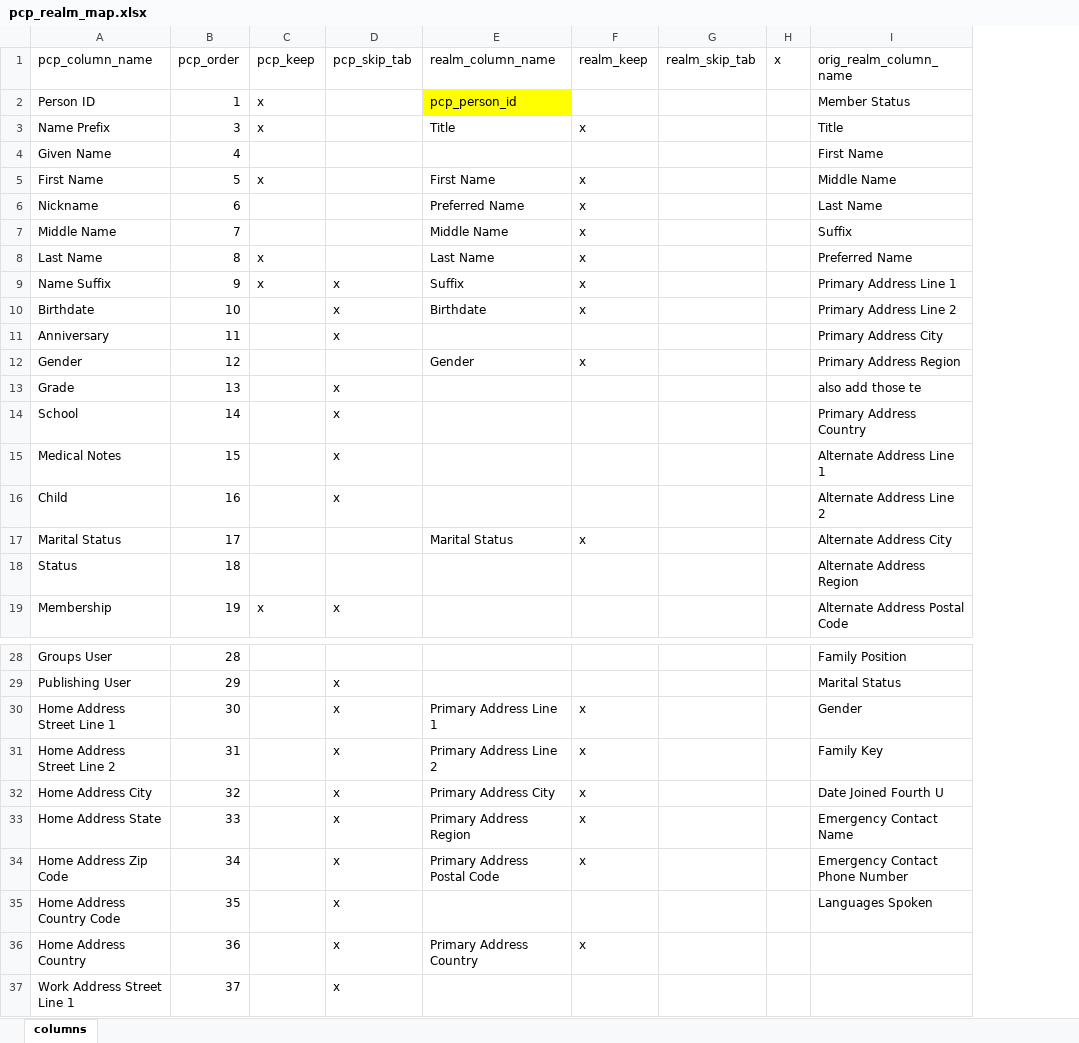
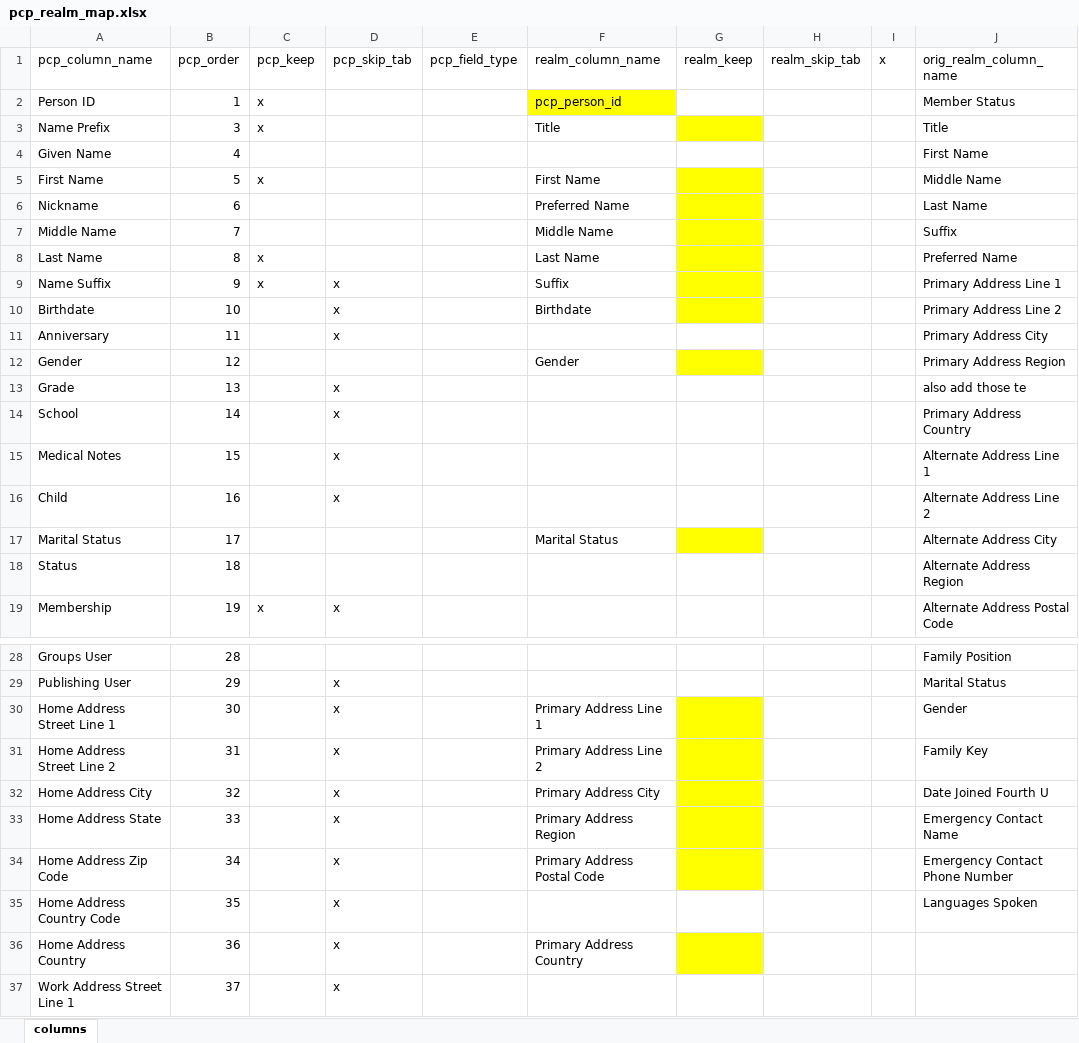
Before and after one commit to kramsman/pcp_to_cc, an Excel workbook: pcp_realm_inport_export/pcp_realm_map.xlsx, sheet columns, drawn as a sheet; only a part is shown, gaps mark what is left out; values as stored, in another font and other column widths than the file's, no borders; addresses are those after the commit; the diff covers the shown part only; the diff names each change by its address in the sheet, - before the commit and + after, or states it on an @@ line.

Commit message:
still working on verify all data in input file to what is in the pcp system; removed tab name, eg "memebership::" from field name checks since they are not needed when importing at all.

```diff
--- a/pcp_realm_inport_export/pcp_realm_map.xlsx (sheet columns)
+++ b/pcp_realm_inport_export/pcp_realm_map.xlsx (sheet columns)
+column E (pcp_field_type), empty
-G3 (realm_keep): x
+G3 (realm_keep): (empty)
-G3 fill: none
+G3 fill: #FFFF00
-G5:G10 (realm_keep): x
+G5:G10 (realm_keep): (empty)
-G5:G10 fill: none
+G5:G10 fill: #FFFF00
-G12 (realm_keep): x
+G12 (realm_keep): (empty)
-G12 fill: none
+G12 fill: #FFFF00
-G17 (realm_keep): x
+G17 (realm_keep): (empty)
-G17 fill: none
+G17 fill: #FFFF00
-G30:G34 (realm_keep): x
+G30:G34 (realm_keep): (empty)
-G30:G34 fill: none
+G30:G34 fill: #FFFF00
-G36 (realm_keep): x
+G36 (realm_keep): (empty)
-G36 fill: none
+G36 fill: #FFFF00
```
Also changed, not shown: 17 edited cells and cell formats elsewhere in this sheet, 1 other file.
